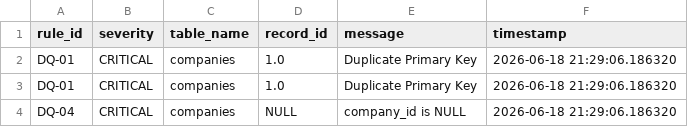
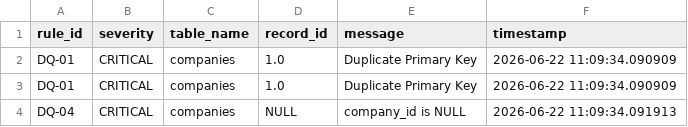
Before and after one commit to gauravmaurya4288-ai/nifty100-financial-intelligence, a CSV file: output/validation_failures.csv, drawn as a sheet.

Commit message:
Day 6 : Validate row counts, review data quality, add exploratory SQL queries

```diff
--- a/output/validation_failures.csv
+++ b/output/validation_failures.csv
@@ -1,4 +1,4 @@
 rule_id,severity,table_name,record_id,message,timestamp
-DQ-01,CRITICAL,companies,1.0,Duplicate Primary Key,2026-06-18 21:29:06.186320
-DQ-01,CRITICAL,companies,1.0,Duplicate Primary Key,2026-06-18 21:29:06.186320
-DQ-04,CRITICAL,companies,NULL,company_id is NULL,2026-06-18 21:29:06.186320
+DQ-01,CRITICAL,companies,1.0,Duplicate Primary Key,2026-06-22 11:09:34.090909
+DQ-01,CRITICAL,companies,1.0,Duplicate Primary Key,2026-06-22 11:09:34.090909
+DQ-04,CRITICAL,companies,NULL,company_id is NULL,2026-06-22 11:09:34.091913
```
Also changed, not shown: 7 other files.
